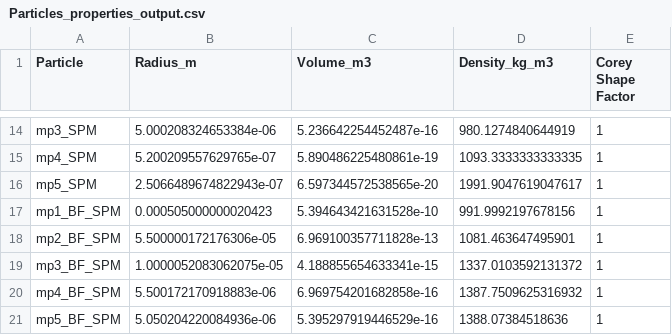
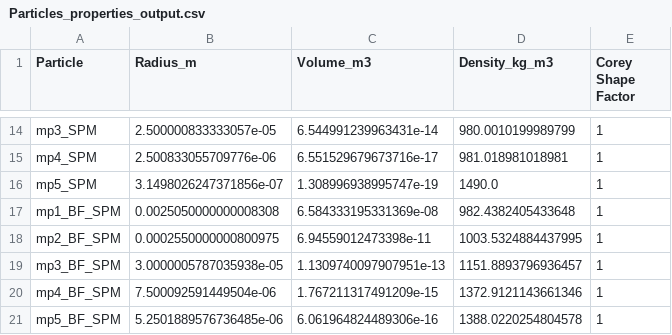
Before and after one commit to microplastics-cluster/UTOPIA_model, a CSV file: Particles_properties_output.csv, drawn as a sheet; only a part is shown, gaps mark what is left out; the diff covers the shown part only; the diff names each change by its address in the sheet, - before the commit and + after, or states it on an @@ line.

```diff
--- a/Particles_properties_output.csv
+++ b/Particles_properties_output.csv
-B14 (Radius_m): 5.000208324653384e-06
+B14 (Radius_m): 2.500000833333057e-05
-C14 (Volume_m3): 5.236642254452487e-16
+C14 (Volume_m3): 6.544991239963431e-14
-D14 (Density_kg_m3): 980.1274840644919
+D14 (Density_kg_m3): 980.0010199989799
-B15 (Radius_m): 5.200209557629765e-07
+B15 (Radius_m): 2.500833055709776e-06
-C15 (Volume_m3): 5.890486225480861e-19
+C15 (Volume_m3): 6.551529679673716e-17
-D15 (Density_kg_m3): 1093.3333333333335
+D15 (Density_kg_m3): 981.018981018981
-B16 (Radius_m): 2.5066489674822943e-07
+B16 (Radius_m): 3.1498026247371856e-07
-C16 (Volume_m3): 6.597344572538565e-20
+C16 (Volume_m3): 1.308996938995747e-19
-D16 (Density_kg_m3): 1991.9047619047617
+D16 (Density_kg_m3): 1490.0
-B17 (Radius_m): 0.000505000000020423
+B17 (Radius_m): 0.0025050000000008308
-C17 (Volume_m3): 5.394643421631528e-10
+C17 (Volume_m3): 6.584333195331369e-08
-D17 (Density_kg_m3): 991.9992197678156
+D17 (Density_kg_m3): 982.4382405433648
-B18 (Radius_m): 5.500000172176306e-05
+B18 (Radius_m): 0.0002550000000800975
-C18 (Volume_m3): 6.969100357711828e-13
+C18 (Volume_m3): 6.94559012473398e-11
-D18 (Density_kg_m3): 1081.463647495901
+D18 (Density_kg_m3): 1003.5324884437995
-B19 (Radius_m): 1.0000052083062075e-05
+B19 (Radius_m): 3.0000005787035938e-05
-C19 (Volume_m3): 4.188855654633341e-15
+C19 (Volume_m3): 1.1309740097907951e-13
-D19 (Density_kg_m3): 1337.0103592131372
+D19 (Density_kg_m3): 1151.8893796936457
-B20 (Radius_m): 5.500172170918883e-06
+B20 (Radius_m): 7.500092591449504e-06
-C20 (Volume_m3): 6.969754201682858e-16
+C20 (Volume_m3): 1.767211317491209e-15
-D20 (Density_kg_m3): 1387.7509625316932
+D20 (Density_kg_m3): 1372.9121143661346
-B21 (Radius_m): 5.050204220084936e-06
+B21 (Radius_m): 5.2501889576736485e-06
-C21 (Volume_m3): 5.395297919446529e-16
+C21 (Volume_m3): 6.061964824489306e-16
-D21 (Density_kg_m3): 1388.07384518636
+D21 (Density_kg_m3): 1388.0220254804578
```
Also changed, not shown: 31 edited cells elsewhere in this file, inputs/inputs_microplastics.csv, 13 other files.
